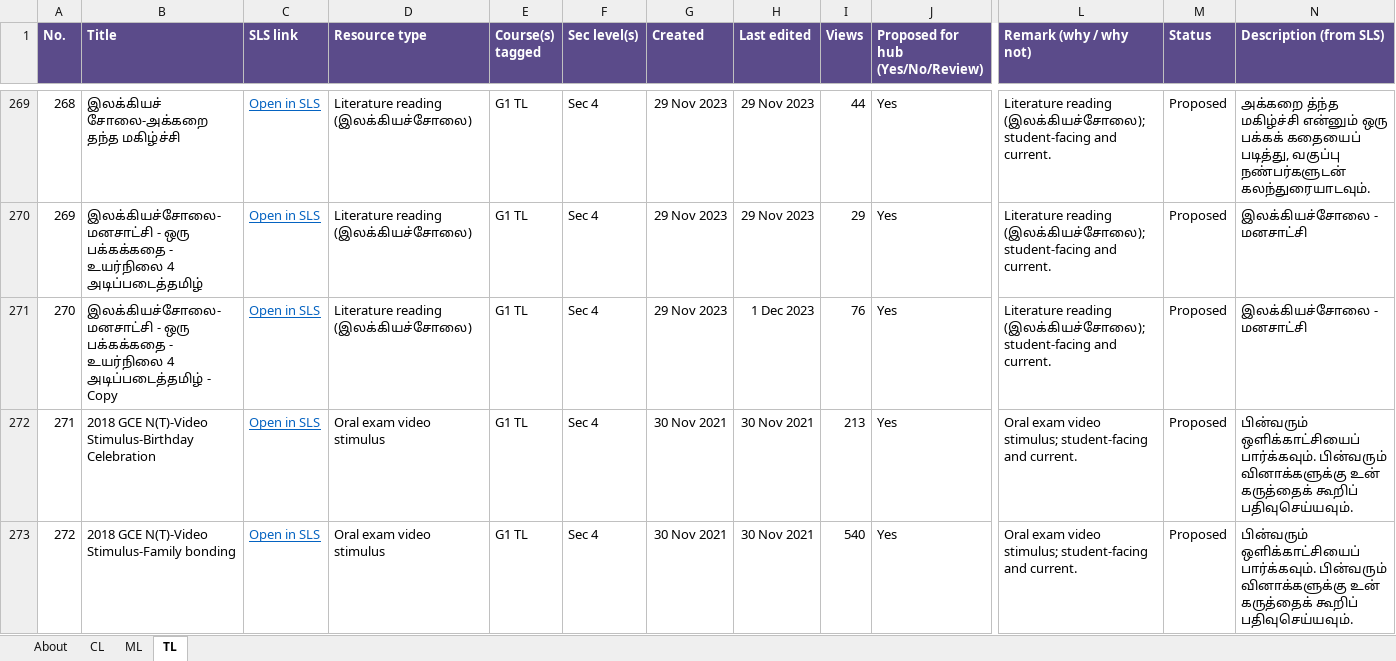
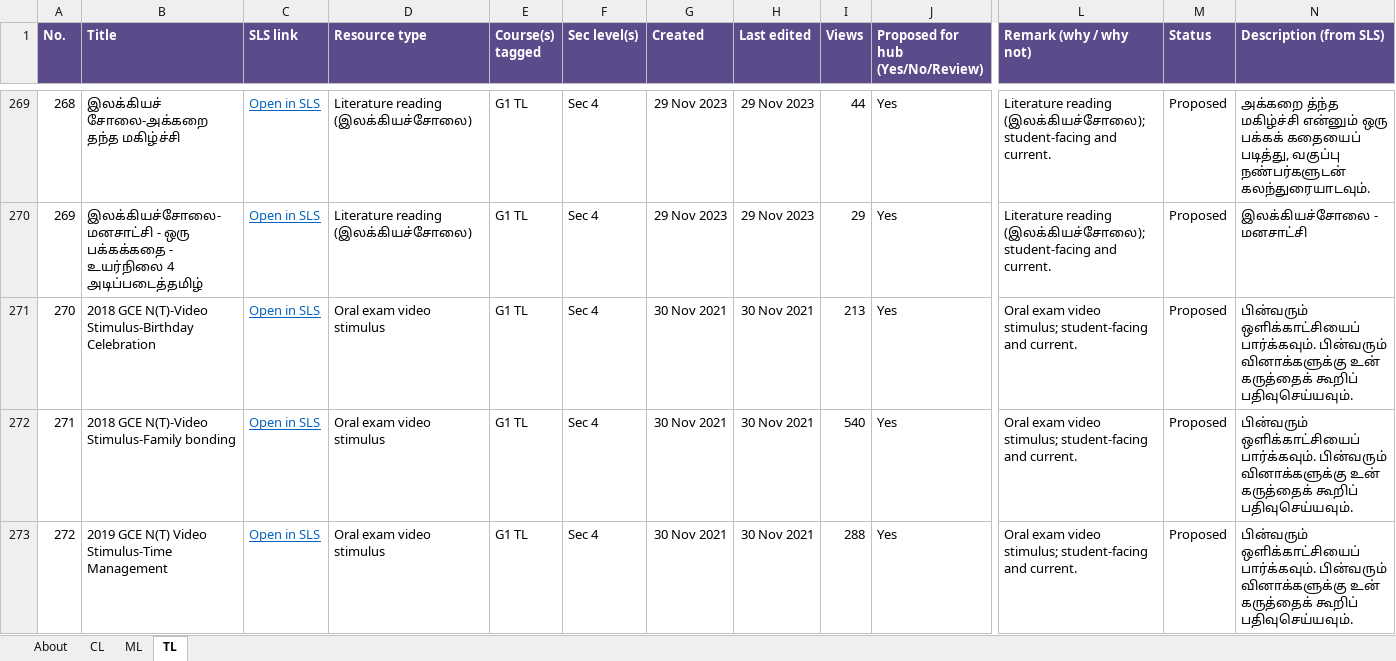
Before and after one commit to kaixinbuilds/MTL-Resource-Media-Repository, an Excel workbook: sls-stocktake/SLS_MOE_Library_Stocktake_CL_ML_TL.xlsx, sheet TL, drawn as a sheet; only a part is shown, gaps mark what is left out; the shorter side is filled out with more unchanged rows; values as stored, in another font and other column widths than the file's, no borders; conditional formats not drawn; removed rows and columns are numbered as before the commit, all else as after; rows hold the shown columns only; the diff covers the shown part only; the diff names each change by its address in the sheet, - before the commit and + after, or states it on an @@ line.

```diff
--- a/sls-stocktake/SLS_MOE_Library_Stocktake_CL_ML_TL.xlsx (sheet TL)
+++ b/sls-stocktake/SLS_MOE_Library_Stocktake_CL_ML_TL.xlsx (sheet TL)
-row 271: 270 | இலக்கியச்சோலை- மனசாட்சி - ஒரு பக்கக்கதை - உயர்நிலை 4 அடிப்படைத்தமிழ் - Copy | Open in SLS | Literature reading (இலக்கியச்சோலை) | G1 TL | Sec 4 | 29 Nov 2023 | 1 Dec 2023 | 76 | Yes | Literature reading (இலக்கியச்சோலை); student-facing and current. | Proposed | இலக்கியச்சோலை - மனசாட்சி
@@ column A (No.) renumbered between rows 271 and 647 @@
```
Also changed, not shown: 1 added row elsewhere in this sheet, sheet About.
